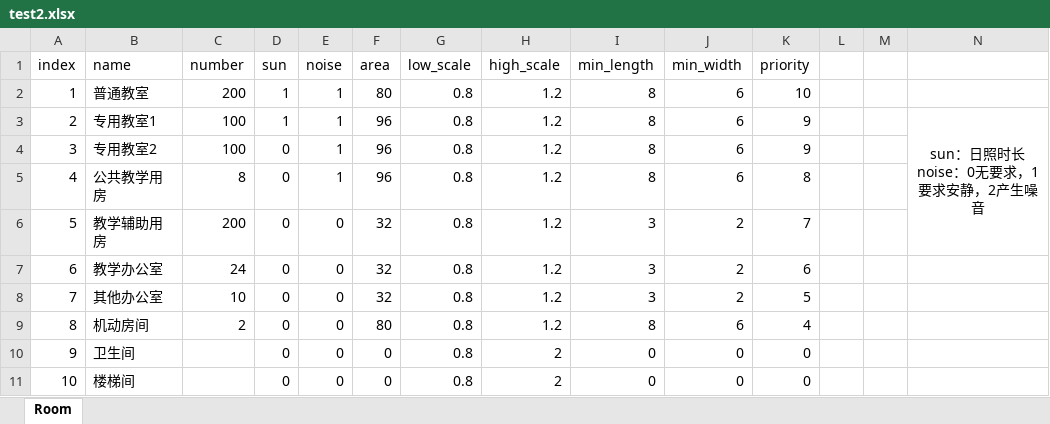
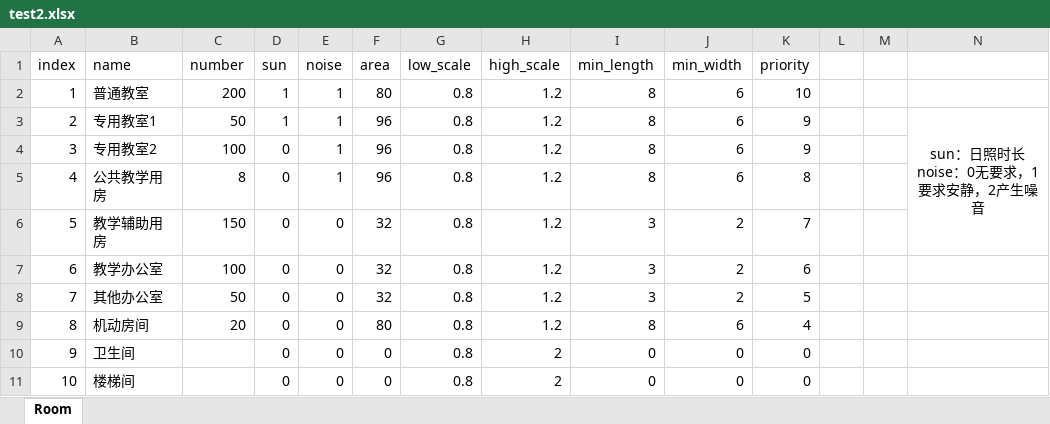
Before and after one commit to Doug0305/SpaceDistribution, an Excel workbook: src/main/java/org/core/test2.xlsx, sheet Room, drawn as a sheet; values as stored, in another font and other column widths than the file's, no borders; the diff names each change by its address in the sheet, - before the commit and + after, or states it on an @@ line.

```diff
--- a/src/main/java/org/core/test2.xlsx (sheet Room)
+++ b/src/main/java/org/core/test2.xlsx (sheet Room)
-C3 (number): 100
+C3 (number): 50
-C6 (number): 200
+C6 (number): 150
-C7 (number): 24
+C7 (number): 100
-C8 (number): 10
+C8 (number): 50
-C9 (number): 2
+C9 (number): 20
```
Also changed, not shown: 3 other files.
